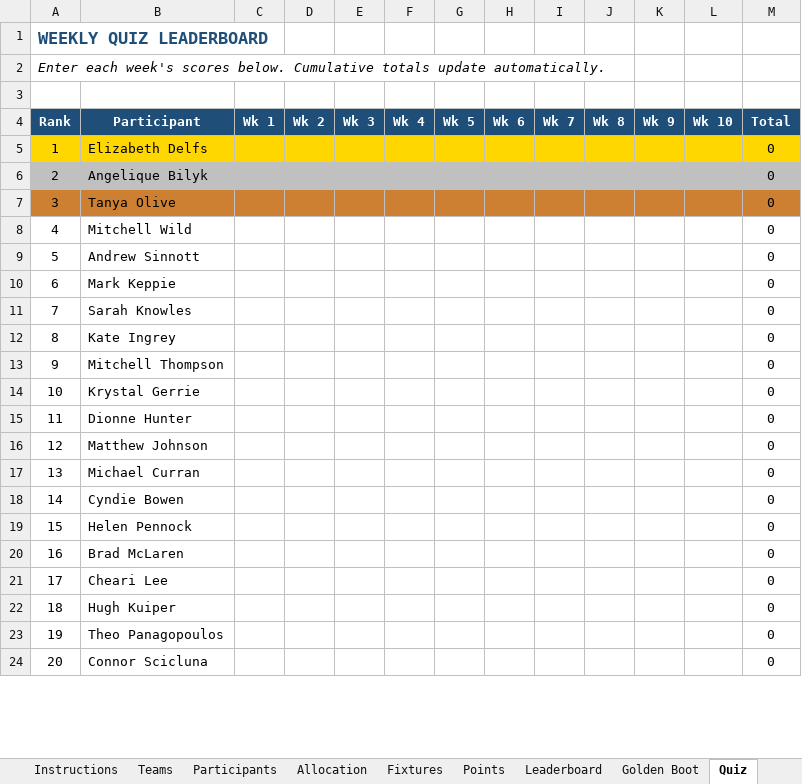
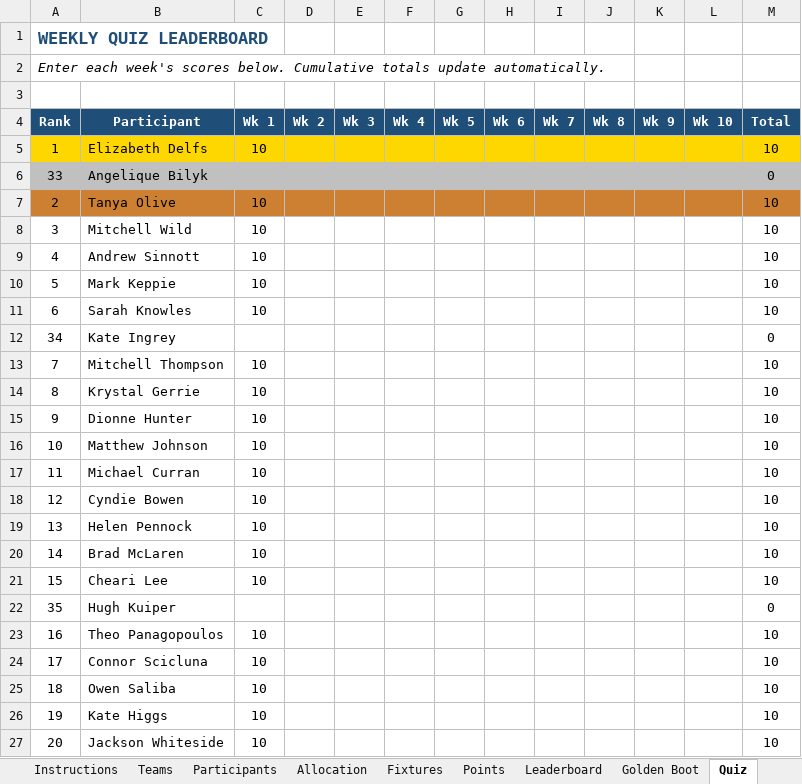
Before and after one commit to Strategic-Execution/World_Cup_2026, an Excel workbook: WorldCup2026_Sweepstake.xlsm, sheet Quiz, drawn as a sheet; only a part is shown; values as stored, in another font and other column widths than the file's, no borders; addresses are those after the commit; the diff covers the shown part only; the diff names each change by its address in the sheet, - before the commit and + after, or states it on an @@ line.

```diff
--- a/WorldCup2026_Sweepstake.xlsm (sheet Quiz)
+++ b/WorldCup2026_Sweepstake.xlsm (sheet Quiz)
-C5 (Wk 1): (empty)
+C5 (Wk 1): 10
-M5 (Total): 0
+M5 (Total): 10
+row 6: 33 | Angelique Bilyk |  |  |  |  |  |  |  |  |  |  | 0
-A7:M7 fill: #C0C0C0
+A7:M7 fill: #CD7F32
-B7 (Participant): Angelique Bilyk
+B7 (Participant): Tanya Olive
-C7:C11 (Wk 1): (empty)
+C7:C11 (Wk 1): 10
-M7:M11 (Total): 0
+M7:M11 (Total): 10
-A8:M8 fill: #CD7F32
+A8:M8 fill: none
-B8 (Participant): Tanya Olive
+B8 (Participant): Mitchell Wild
-B9 (Participant): Mitchell Wild
+B9 (Participant): Andrew Sinnott
-B10 (Participant): Andrew Sinnott
+B10 (Participant): Mark Keppie
-B11 (Participant): Mark Keppie
+B11 (Participant): Sarah Knowles
+row 12: 34 | Kate Ingrey |  |  |  |  |  |  |  |  |  |  | 0
-B13 (Participant): Sarah Knowles
+B13 (Participant): Mitchell Thompson
-C13:C21 (Wk 1): (empty)
+C13:C21 (Wk 1): 10
-M13:M21 (Total): 0
+M13:M21 (Total): 10
-B14 (Participant): Kate Ingrey
+B14 (Participant): Krystal Gerrie
-B15 (Participant): Mitchell Thompson
+B15 (Participant): Dionne Hunter
-B16 (Participant): Krystal Gerrie
+B16 (Participant): Matthew Johnson
-B17 (Participant): Dionne Hunter
+B17 (Participant): Michael Curran
-B18 (Participant): Matthew Johnson
+B18 (Participant): Cyndie Bowen
-B19 (Participant): Michael Curran
+B19 (Participant): Helen Pennock
-B20 (Participant): Cyndie Bowen
+B20 (Participant): Brad McLaren
-B21 (Participant): Helen Pennock
+B21 (Participant): Cheari Lee
+row 22: 35 | Hugh Kuiper |  |  |  |  |  |  |  |  |  |  | 0
-B23 (Participant): Brad McLaren
+B23 (Participant): Theo Panagopoulos
-C23:C27 (Wk 1): (empty)
+C23:C27 (Wk 1): 10
-M23:M27 (Total): 0
+M23:M27 (Total): 10
-B24 (Participant): Cheari Lee
+B24 (Participant): Connor Scicluna
-B25 (Participant): Hugh Kuiper
+B25 (Participant): Owen Saliba
-B26 (Participant): Theo Panagopoulos
+B26 (Participant): Kate Higgs
-B27 (Participant): Connor Scicluna
+B27 (Participant): Jackson Whiteside
```
Also changed, not shown: 5 added rows, 8 removed rows and 30 edited cells elsewhere in this sheet, sheet Golden Boot, sheet Points, sheet Leaderboard, sheet Fixtures, sheet Participants, formulas that keep their value, hidden cells, 1 other file.
